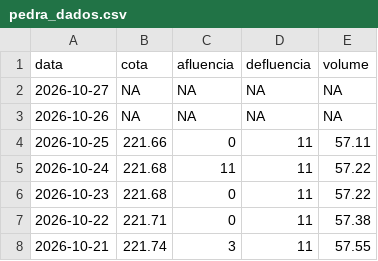
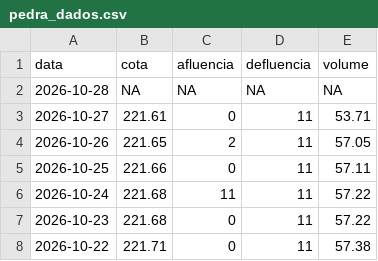
Before and after one commit to paulobarros/res_pedra, a CSV file: data/pedra_dados.csv, drawn as a sheet; only a part is shown; the shorter side is filled out with more unchanged rows.

```diff
--- a/data/pedra_dados.csv
+++ b/data/pedra_dados.csv
@@ -1,4 +1,5 @@
 "data","cota","afluencia","defluencia","volume"
-2026-10-27,NA,NA,NA,NA
-2026-10-26,NA,NA,NA,NA
+2026-10-28,NA,NA,NA,NA
+2026-10-27,221.61,0,11,53.71
+2026-10-26,221.65,2,11,57.05
 2026-10-25,221.66,0,11,57.11
```
